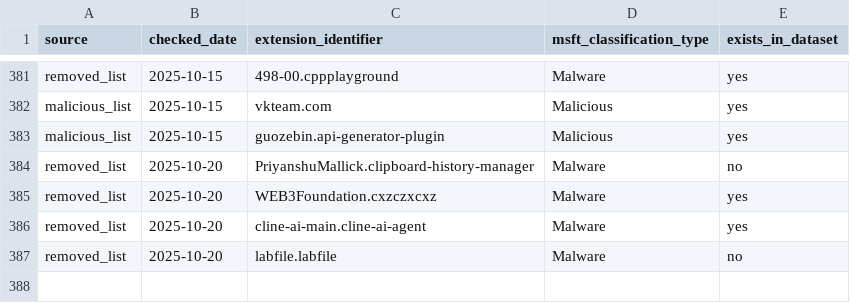
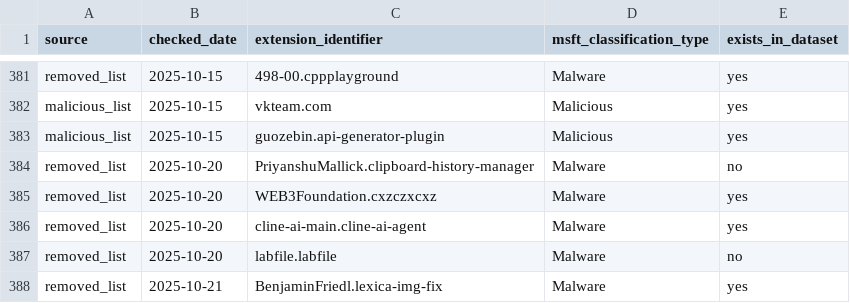
Before and after one commit to kalachkar/vsmex, a CSV file: metadata/msft_vscode_flagged_extensions.csv, drawn as a sheet; only a part is shown, gaps mark what is left out; the diff names each change by its address in the sheet, - before the commit and + after, or states it on an @@ line.

Commit message:
Incremental flagged update (+1 new rows)

```diff
--- a/metadata/msft_vscode_flagged_extensions.csv
+++ b/metadata/msft_vscode_flagged_extensions.csv
+row 388: removed_list | 2025-10-21 | BenjaminFriedl.lexica-img-fix | Malware | yes
```
